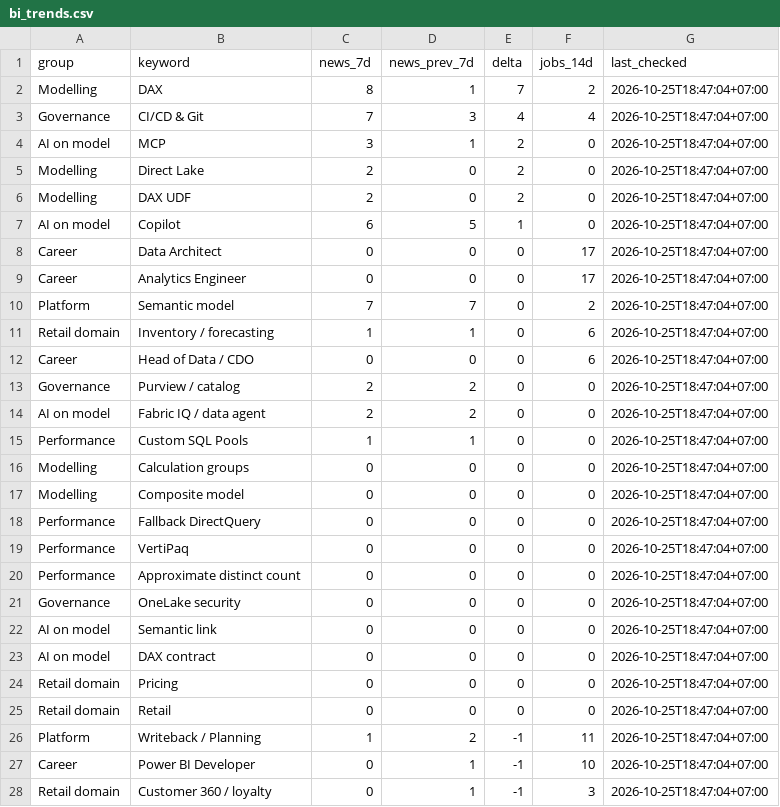
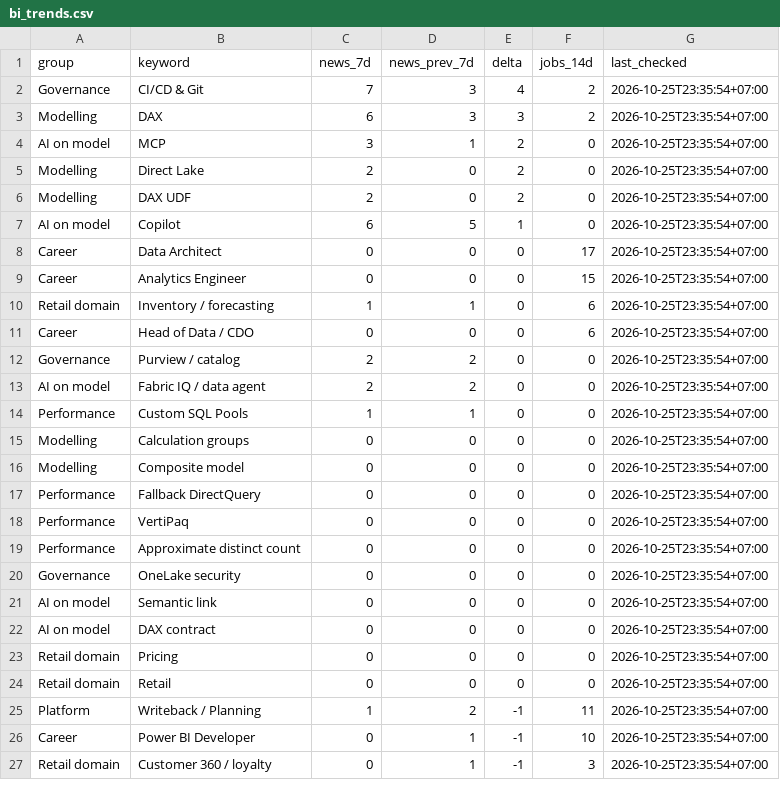
Before and after one commit to truongnhat/pnj-price-feed, a CSV file: data/bi_trends.csv, drawn as a sheet; only a part is shown; the diff covers the shown part only.

```diff
--- a/data/bi_trends.csv
+++ b/data/bi_trends.csv
@@ -1,28 +1,27 @@
 group,keyword,news_7d,news_prev_7d,delta,jobs_14d,last_checked
-Modelling,DAX,8,1,7,2,2026-10-25T18:47:04+07:00
-Governance,CI/CD & Git,7,3,4,4,2026-10-25T18:47:04+07:00
-AI on model,MCP,3,1,2,0,2026-10-25T18:47:04+07:00
-Modelling,Direct Lake,2,0,2,0,2026-10-25T18:47:04+07:00
-Modelling,DAX UDF,2,0,2,0,2026-10-25T18:47:04+07:00
-AI on model,Copilot,6,5,1,0,2026-10-25T18:47:04+07:00
-Career,Data Architect,0,0,0,17,2026-10-25T18:47:04+07:00
-Career,Analytics Engineer,0,0,0,17,2026-10-25T18:47:04+07:00
-Platform,Semantic model,7,7,0,2,2026-10-25T18:47:04+07:00
-Retail domain,Inventory / forecasting,1,1,0,6,2026-10-25T18:47:04+07:00
-Career,Head of Data / CDO,0,0,0,6,2026-10-25T18:47:04+07:00
-Governance,Purview / catalog,2,2,0,0,2026-10-25T18:47:04+07:00
-AI on model,Fabric IQ / data agent,2,2,0,0,2026-10-25T18:47:04+07:00
-Performance,Custom SQL Pools,1,1,0,0,2026-10-25T18:47:04+07:00
-Modelling,Calculation groups,0,0,0,0,2026-10-25T18:47:04+07:00
-Modelling,Composite model,0,0,0,0,2026-10-25T18:47:04+07:00
-Performance,Fallback DirectQuery,0,0,0,0,2026-10-25T18:47:04+07:00
-Performance,VertiPaq,0,0,0,0,2026-10-25T18:47:04+07:00
-Performance,Approximate distinct count,0,0,0,0,2026-10-25T18:47:04+07:00
-Governance,OneLake security,0,0,0,0,2026-10-25T18:47:04+07:00
-AI on model,Semantic link,0,0,0,0,2026-10-25T18:47:04+07:00
-AI on model,DAX contract,0,0,0,0,2026-10-25T18:47:04+07:00
-Retail domain,Pricing,0,0,0,0,2026-10-25T18:47:04+07:00
-Retail domain,Retail,0,0,0,0,2026-10-25T18:47:04+07:00
-Platform,Writeback / Planning,1,2,-1,11,2026-10-25T18:47:04+07:00
-Career,Power BI Developer,0,1,-1,10,2026-10-25T18:47:04+07:00
-Retail domain,Customer 360 / loyalty,0,1,-1,3,2026-10-25T18:47:04+07:00
+Governance,CI/CD & Git,7,3,4,2,2026-10-25T23:35:54+07:00
+Modelling,DAX,6,3,3,2,2026-10-25T23:35:54+07:00
+AI on model,MCP,3,1,2,0,2026-10-25T23:35:54+07:00
+Modelling,Direct Lake,2,0,2,0,2026-10-25T23:35:54+07:00
+Modelling,DAX UDF,2,0,2,0,2026-10-25T23:35:54+07:00
+AI on model,Copilot,6,5,1,0,2026-10-25T23:35:54+07:00
+Career,Data Architect,0,0,0,17,2026-10-25T23:35:54+07:00
+Career,Analytics Engineer,0,0,0,15,2026-10-25T23:35:54+07:00
+Retail domain,Inventory / forecasting,1,1,0,6,2026-10-25T23:35:54+07:00
+Career,Head of Data / CDO,0,0,0,6,2026-10-25T23:35:54+07:00
+Governance,Purview / catalog,2,2,0,0,2026-10-25T23:35:54+07:00
+AI on model,Fabric IQ / data agent,2,2,0,0,2026-10-25T23:35:54+07:00
+Performance,Custom SQL Pools,1,1,0,0,2026-10-25T23:35:54+07:00
+Modelling,Calculation groups,0,0,0,0,2026-10-25T23:35:54+07:00
+Modelling,Composite model,0,0,0,0,2026-10-25T23:35:54+07:00
+Performance,Fallback DirectQuery,0,0,0,0,2026-10-25T23:35:54+07:00
+Performance,VertiPaq,0,0,0,0,2026-10-25T23:35:54+07:00
+Performance,Approximate distinct count,0,0,0,0,2026-10-25T23:35:54+07:00
+Governance,OneLake security,0,0,0,0,2026-10-25T23:35:54+07:00
+AI on model,Semantic link,0,0,0,0,2026-10-25T23:35:54+07:00
+AI on model,DAX contract,0,0,0,0,2026-10-25T23:35:54+07:00
+Retail domain,Pricing,0,0,0,0,2026-10-25T23:35:54+07:00
+Retail domain,Retail,0,0,0,0,2026-10-25T23:35:54+07:00
+Platform,Writeback / Planning,1,2,-1,11,2026-10-25T23:35:54+07:00
+Career,Power BI Developer,0,1,-1,10,2026-10-25T23:35:54+07:00
+Retail domain,Customer 360 / loyalty,0,1,-1,3,2026-10-25T23:35:54+07:00
```
Also changed, not shown: 2 added rows, 1 removed row and 10 edited cells elsewhere in this file, data/bi_health.csv, data/bi_latest.csv.
